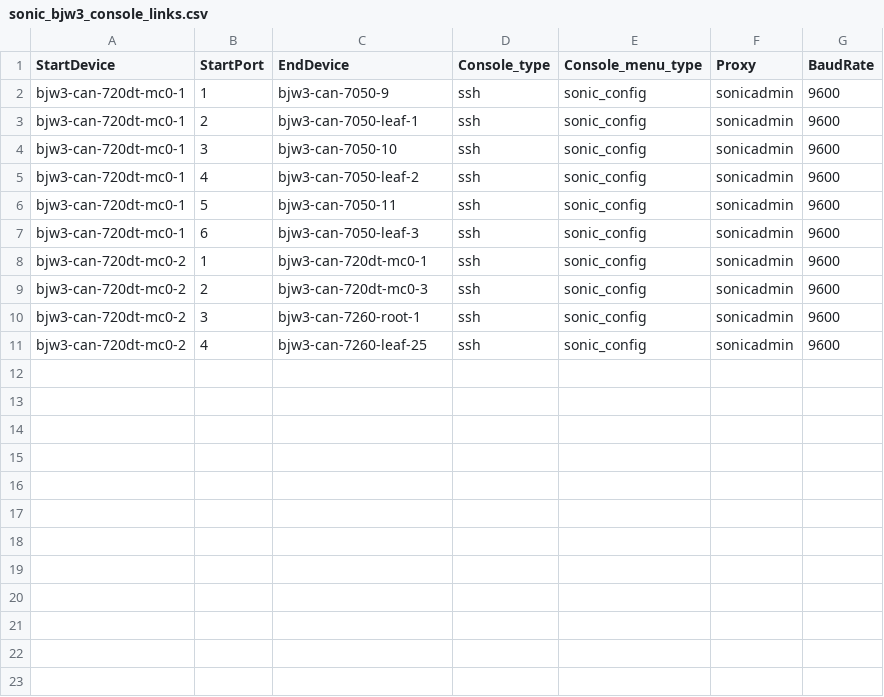
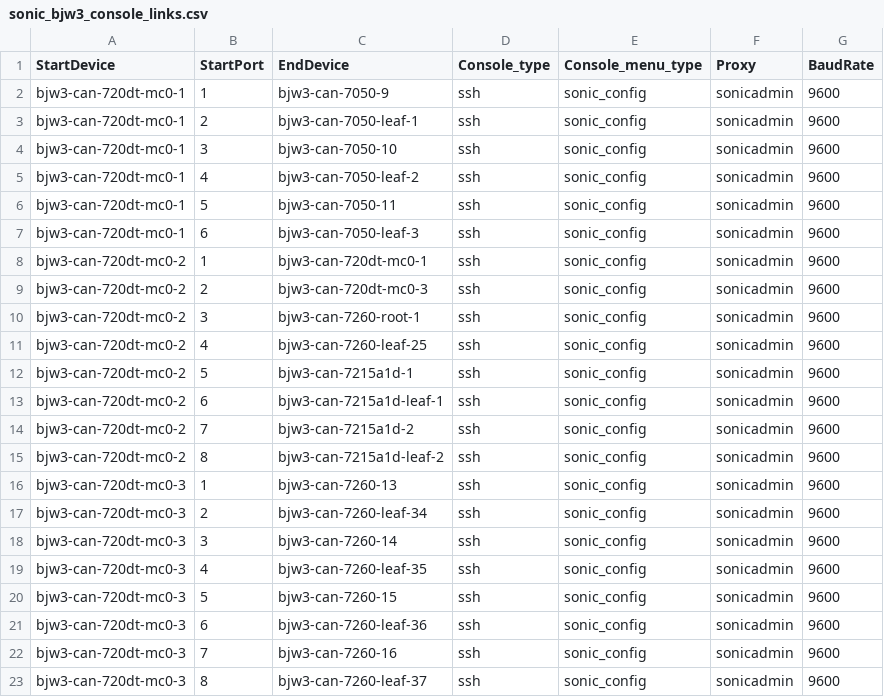
Before and after one commit to Pterosaur/sonic-mgmt, a CSV file: ansible/files/sonic_bjw3_console_links.csv, drawn as a sheet; the diff names each change by its address in the sheet, - before the commit and + after, or states it on an @@ line.

```diff
--- a/ansible/files/sonic_bjw3_console_links.csv
+++ b/ansible/files/sonic_bjw3_console_links.csv
+row 12: bjw3-can-720dt-mc0-2 | 5 | bjw3-can-7215a1d-1 | ssh | sonic_config | sonicadmin | 9600
+row 13: bjw3-can-720dt-mc0-2 | 6 | bjw3-can-7215a1d-leaf-1 | ssh | sonic_config | sonicadmin | 9600
+row 14: bjw3-can-720dt-mc0-2 | 7 | bjw3-can-7215a1d-2 | ssh | sonic_config | sonicadmin | 9600
+row 15: bjw3-can-720dt-mc0-2 | 8 | bjw3-can-7215a1d-leaf-2 | ssh | sonic_config | sonicadmin | 9600
+row 16: bjw3-can-720dt-mc0-3 | 1 | bjw3-can-7260-13 | ssh | sonic_config | sonicadmin | 9600
+row 17: bjw3-can-720dt-mc0-3 | 2 | bjw3-can-7260-leaf-34 | ssh | sonic_config | sonicadmin | 9600
+row 18: bjw3-can-720dt-mc0-3 | 3 | bjw3-can-7260-14 | ssh | sonic_config | sonicadmin | 9600
+row 19: bjw3-can-720dt-mc0-3 | 4 | bjw3-can-7260-leaf-35 | ssh | sonic_config | sonicadmin | 9600
+row 20: bjw3-can-720dt-mc0-3 | 5 | bjw3-can-7260-15 | ssh | sonic_config | sonicadmin | 9600
+row 21: bjw3-can-720dt-mc0-3 | 6 | bjw3-can-7260-leaf-36 | ssh | sonic_config | sonicadmin | 9600
+row 22: bjw3-can-720dt-mc0-3 | 7 | bjw3-can-7260-16 | ssh | sonic_config | sonicadmin | 9600
+row 23: bjw3-can-720dt-mc0-3 | 8 | bjw3-can-7260-leaf-37 | ssh | sonic_config | sonicadmin | 9600
```
Also changed, not shown: ansible/files/sonic_bjw2_links.csv, ansible/files/sonic_bjw3_devices.csv, 50 other files.
